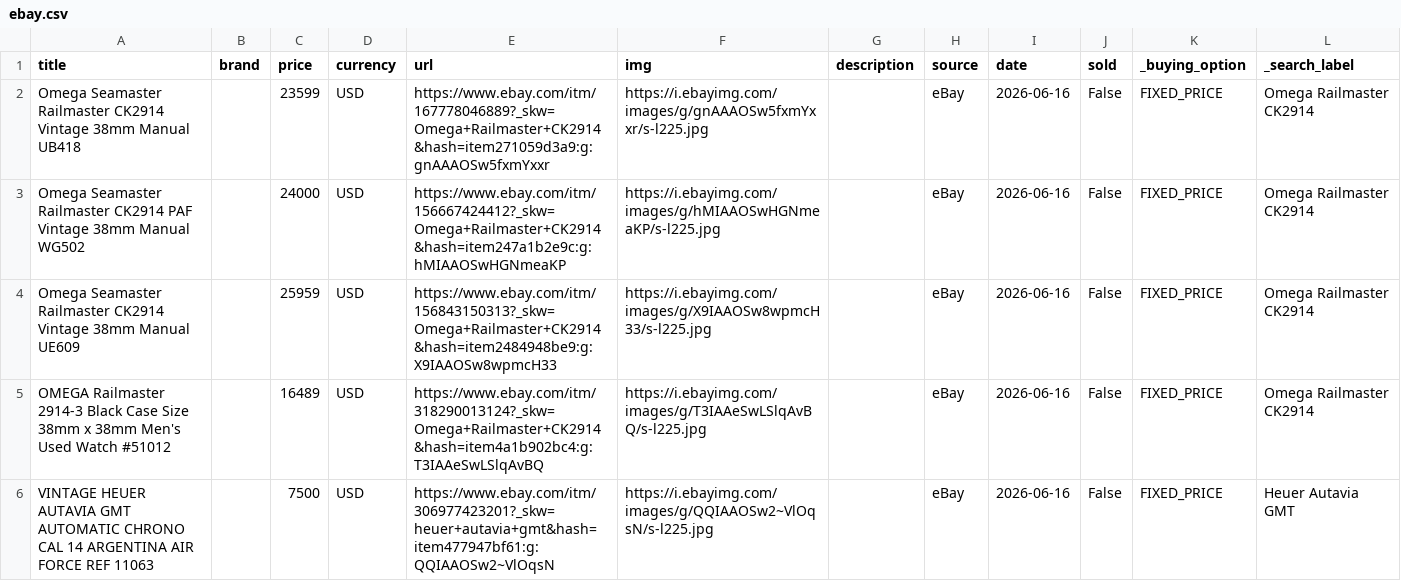
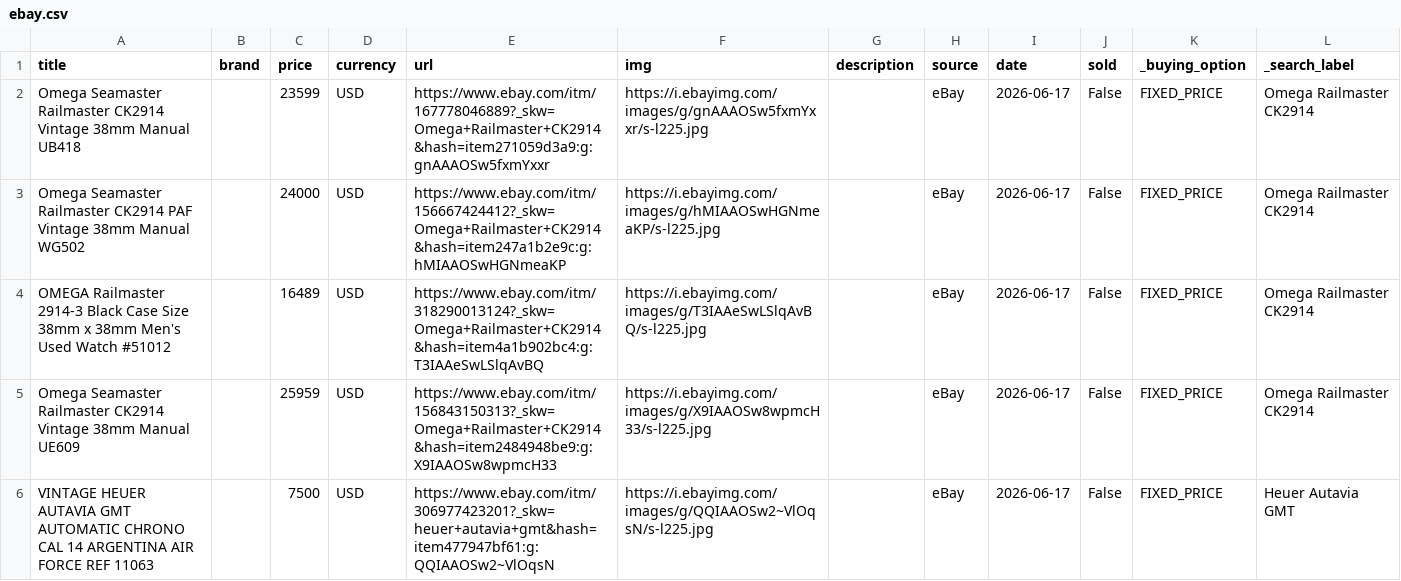
Before and after one commit to markatmutter-cloud/Dial, a CSV file: data/ebay.csv, drawn as a sheet; only a part is shown; the diff covers the shown part only.

```diff
--- a/data/ebay.csv
+++ b/data/ebay.csv
@@ -1,6 +1,6 @@
 title,brand,price,currency,url,img,description,source,date,sold,_buying_option,_search_label
-Omega Seamaster Railmaster CK2914 Vintage 38mm Manual UB418,,23599,USD,https://www.ebay.com/itm/167778046889?_skw=Omega+Railmaster+CK2914&hash=item271059d3a9:g:gnAAAOSw5fxmYxxr,https://i.ebayimg.com/images/g/gnAAAOSw5fxmYxxr/s-l225.jpg,,eBay,2026-06-16,False,FIXED_PRICE,Omega Railmaster CK2914
-Omega Seamaster Railmaster CK2914 PAF Vintage 38mm Manual WG502,,24000,USD,https://www.ebay.com/itm/156667424412?_skw=Omega+Railmaster+CK2914&hash=item247a1b2e9c:g:hMIAAOSwHGNmeaKP,https://i.ebayimg.com/images/g/hMIAAOSwHGNmeaKP/s-l225.jpg,,eBay,2026-06-16,False,FIXED_PRICE,Omega Railmaster CK2914
-Omega Seamaster Railmaster CK2914 Vintage 38mm Manual UE609,,25959,USD,https://www.ebay.com/itm/156843150313?_skw=Omega+Railmaster+CK2914&hash=item2484948be9:g:X9IAAOSw8wpmcH33,https://i.ebayimg.com/images/g/X9IAAOSw8wpmcH33/s-l225.jpg,,eBay,2026-06-16,False,FIXED_PRICE,Omega Railmaster CK2914
-OMEGA Railmaster 2914-3 Black Case Size 38mm x 38mm Men's Used Watch #51012,,16489,USD,https://www.ebay.com/itm/318290013124?_skw=Omega+Railmaster+CK2914&hash=item4a1b902bc4:g:T3IAAeSwLSlqAvBQ,https://i.ebayimg.com/images/g/T3IAAeSwLSlqAvBQ/s-l225.jpg,,eBay,2026-06-16,False,FIXED_PRICE,Omega Railmaster CK2914
-VINTAGE HEUER AUTAVIA GMT AUTOMATIC CHRONO CAL 14 ARGENTINA AIR FORCE REF 11063,,7500,USD,https://www.ebay.com/itm/306977423201?_skw=heuer+autavia+gmt&hash=item477947bf61:g:QQIAAOSw2~VlOqsN,https://i.ebayimg.com/images/g/QQIAAOSw2~VlOqsN/s-l225.jpg,,eBay,2026-06-16,False,FIXED_PRICE,Heuer Autavia GMT
+Omega Seamaster Railmaster CK2914 Vintage 38mm Manual UB418,,23599,USD,https://www.ebay.com/itm/167778046889?_skw=Omega+Railmaster+CK2914&hash=item271059d3a9:g:gnAAAOSw5fxmYxxr,https://i.ebayimg.com/images/g/gnAAAOSw5fxmYxxr/s-l225.jpg,,eBay,2026-06-17,False,FIXED_PRICE,Omega Railmaster CK2914
+Omega Seamaster Railmaster CK2914 PAF Vintage 38mm Manual WG502,,24000,USD,https://www.ebay.com/itm/156667424412?_skw=Omega+Railmaster+CK2914&hash=item247a1b2e9c:g:hMIAAOSwHGNmeaKP,https://i.ebayimg.com/images/g/hMIAAOSwHGNmeaKP/s-l225.jpg,,eBay,2026-06-17,False,FIXED_PRICE,Omega Railmaster CK2914
+OMEGA Railmaster 2914-3 Black Case Size 38mm x 38mm Men's Used Watch #51012,,16489,USD,https://www.ebay.com/itm/318290013124?_skw=Omega+Railmaster+CK2914&hash=item4a1b902bc4:g:T3IAAeSwLSlqAvBQ,https://i.ebayimg.com/images/g/T3IAAeSwLSlqAvBQ/s-l225.jpg,,eBay,2026-06-17,False,FIXED_PRICE,Omega Railmaster CK2914
+Omega Seamaster Railmaster CK2914 Vintage 38mm Manual UE609,,25959,USD,https://www.ebay.com/itm/156843150313?_skw=Omega+Railmaster+CK2914&hash=item2484948be9:g:X9IAAOSw8wpmcH33,https://i.ebayimg.com/images/g/X9IAAOSw8wpmcH33/s-l225.jpg,,eBay,2026-06-17,False,FIXED_PRICE,Omega Railmaster CK2914
+VINTAGE HEUER AUTAVIA GMT AUTOMATIC CHRONO CAL 14 ARGENTINA AIR FORCE REF 11063,,7500,USD,https://www.ebay.com/itm/306977423201?_skw=heuer+autavia+gmt&hash=item477947bf61:g:QQIAAOSw2~VlOqsN,https://i.ebayimg.com/images/g/QQIAAOSw2~VlOqsN/s-l225.jpg,,eBay,2026-06-17,False,FIXED_PRICE,Heuer Autavia GMT
```
Also changed, not shown: 1 added row, 1 removed row and 22 edited cells elsewhere in this file, 4 other files.
